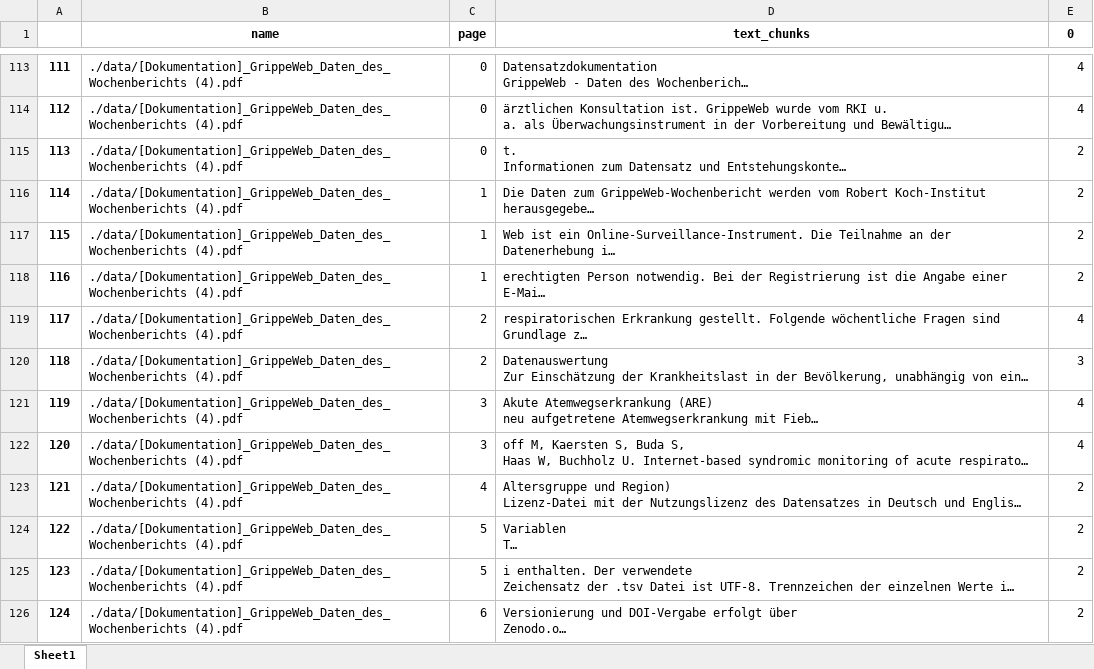
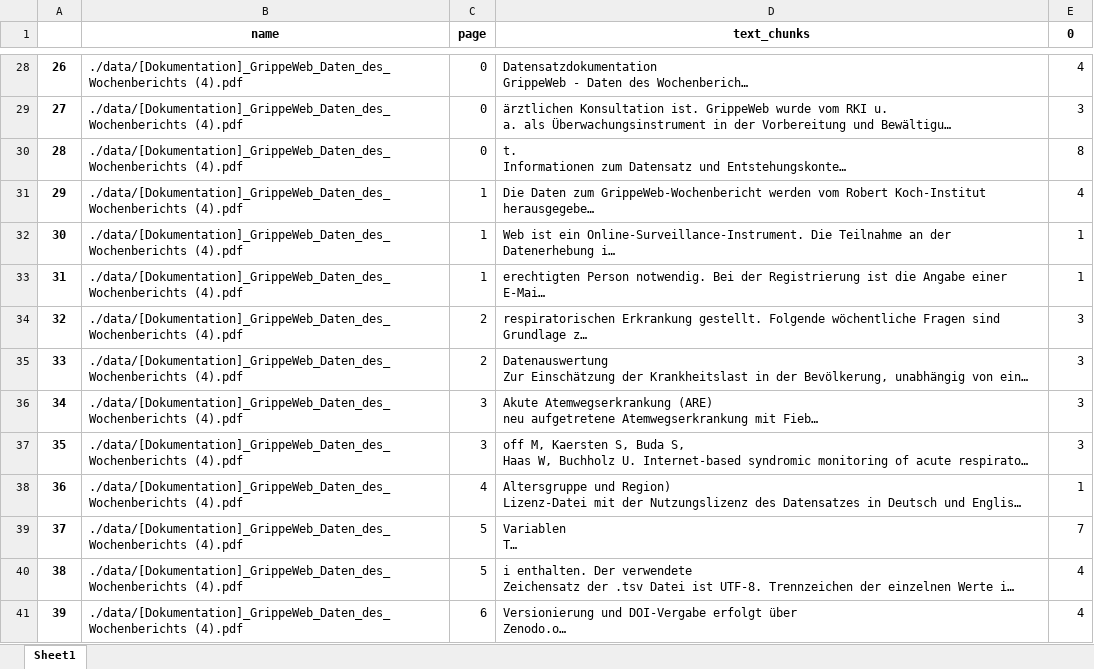
Before and after one commit to LilianDK/testdata_synthesization, an Excel workbook: results/first_stage_results.xlsx, sheet Sheet1, drawn as a sheet; only a part is shown, gaps mark what is left out; long unchanged cells end in …; values as stored, in another font and other column widths than the file's, no borders; addresses are those after the commit; the diff covers the shown part only; the diff names each change by its address in the sheet, - before the commit and + after, or states it on an @@ line.

```diff
--- a/results/first_stage_results.xlsx (sheet Sheet1)
+++ b/results/first_stage_results.xlsx (sheet Sheet1)
@@ column A renumbered between rows 28 and 42 @@
-E29 (0): 4
+E29 (0): 3
-E30 (0): 2
+E30 (0): 8
-E31 (0): 2
+E31 (0): 4
-E32:E33 (0): 2
+E32:E33 (0): 1
-E34 (0): 4
+E34 (0): 3
-E36:E37 (0): 4
+E36:E37 (0): 3
-E38 (0): 2
+E38 (0): 1
-E39 (0): 2
+E39 (0): 7
-E40:E41 (0): 2
+E40:E41 (0): 4
```
Also changed, not shown: 97 removed rows and 26 edited cells elsewhere in this sheet, results/fourth_stage_results.xlsx, results/second_stage_results.xlsx, 12 other files.
